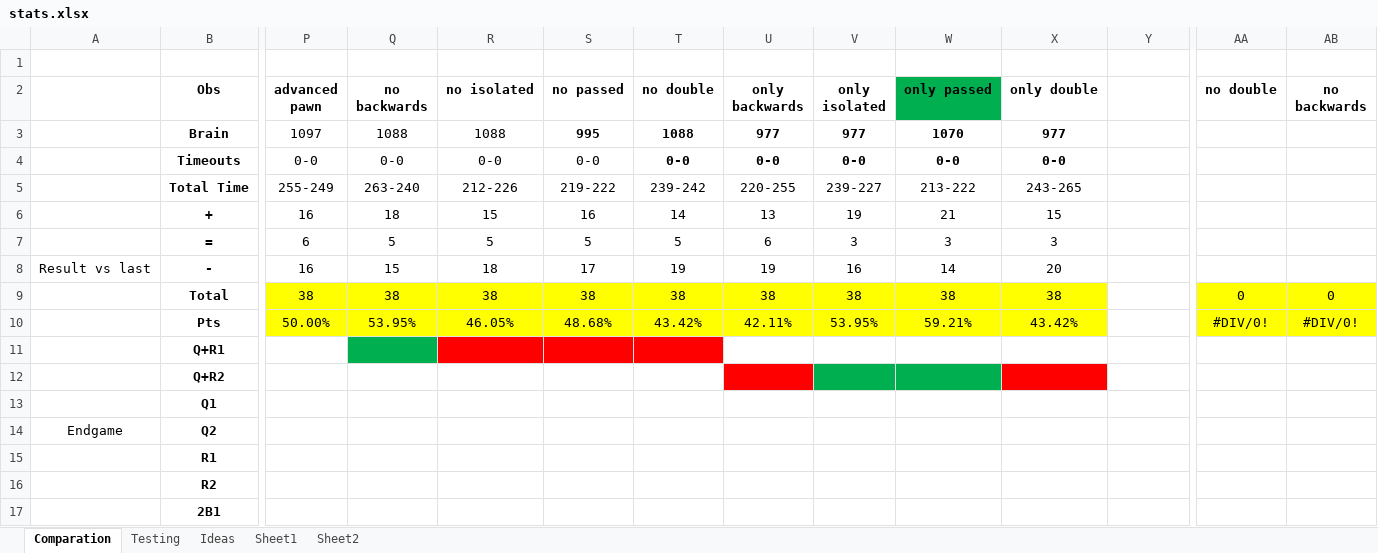
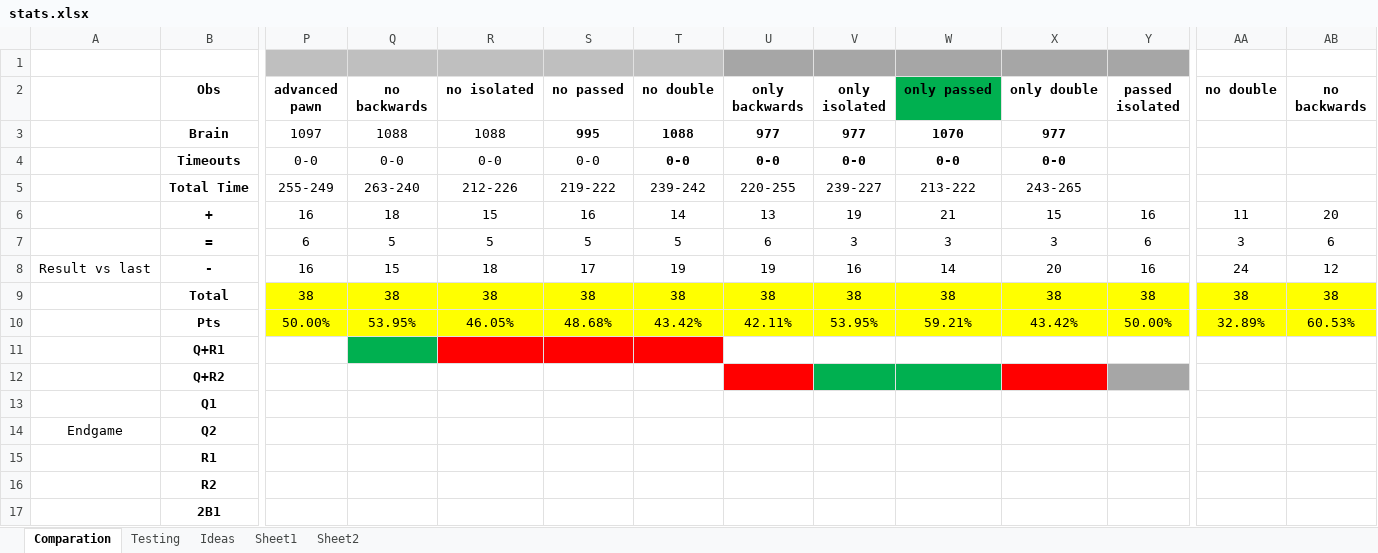
Before and after one commit to cipix37/Chess-Challenge, an Excel workbook: stats.xlsx, sheet Comparation, drawn as a sheet; only a part is shown, gaps mark what is left out; values as stored, in another font and other column widths than the file's, no borders; conditional formats not drawn; ↵ is a line break in a cell; the diff names each change by its address in the sheet, - before the commit and + after, or states it on an @@ line.

Commit message:
updateed stats excel file

```diff
--- a/stats.xlsx (sheet Comparation)
+++ b/stats.xlsx (sheet Comparation)
-P1:T1 fill: none
+P1:T1 fill: #BFBFBF
-U1:Y1 fill: none
+U1:Y1 fill: #A6A6A6
-Y2: (empty)
+Y2: passed ↵ isolated
-Y6 (passed isolated): (empty)
+Y6 (passed isolated): 16
-AA6 (no double): (empty)
+AA6 (no double): 11
-AB6 (no backwards): (empty)
+AB6 (no backwards): 20
-Y7 (passed isolated): (empty)
+Y7 (passed isolated): 6
-AA7 (no double): (empty)
+AA7 (no double): 3
-AB7 (no backwards): (empty)
+AB7 (no backwards): 6
-Y8 (passed isolated): (empty)
+Y8 (passed isolated): 16
-AA8 (no double): (empty)
+AA8 (no double): 24
-AB8 (no backwards): (empty)
+AB8 (no backwards): 12
-Y9 (passed isolated): (empty)
+Y9 (passed isolated): 38
-Y9:Y10 fill: none
+Y9:Y10 fill: #FFFF00
-AA9 (no double): 0
+AA9 (no double): 38
-AB9 (no backwards): 0
+AB9 (no backwards): 38
-Y10 (passed isolated): (empty)
+Y10 (passed isolated): 50.00%
-AA10 (no double): #DIV/0!
+AA10 (no double): 32.89%
-AB10 (no backwards): #DIV/0!
+AB10 (no backwards): 60.53%
-Y12 fill: none
+Y12 fill: #A6A6A6
```
